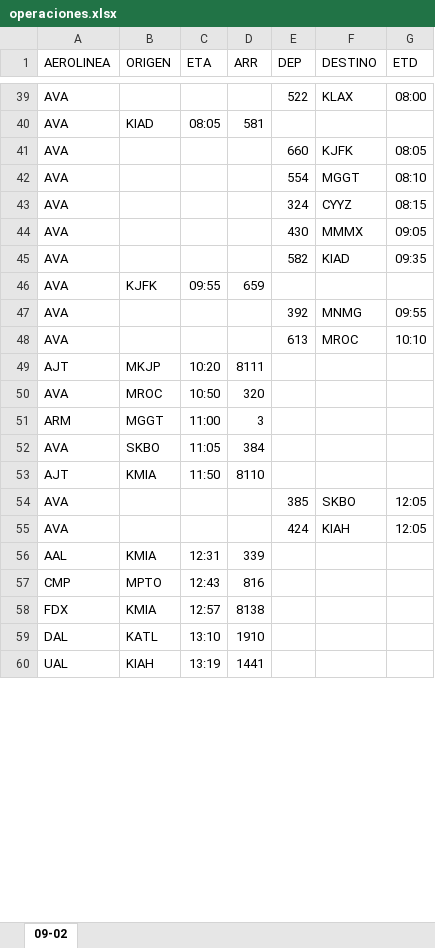
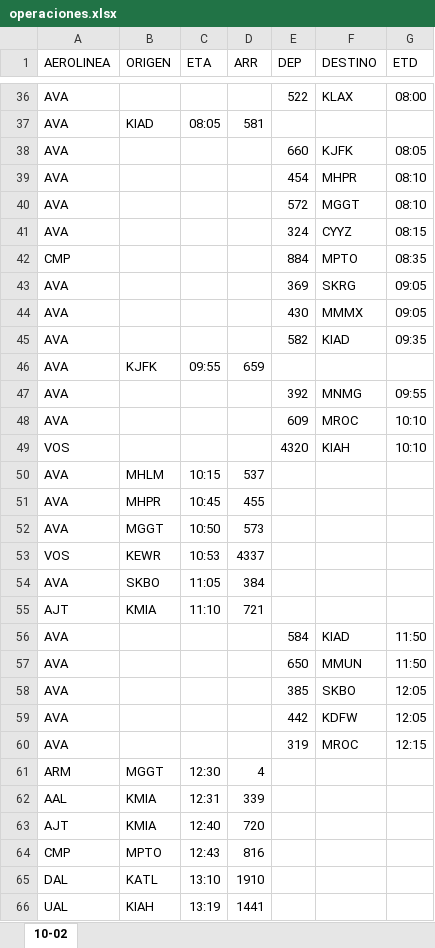
Before and after one commit to sacomais/PDA_MSLP, an Excel workbook: public/operaciones.xlsx, sheet 10-02, drawn as a sheet; only a part is shown, gaps mark what is left out; values as stored, in another font and other column widths than the file's, no borders; removed rows and columns are numbered as before the commit, all else as after; the diff covers the shown part only; the diff names each change by its address in the sheet, - before the commit and + after, or states it on an @@ line.

```diff
--- a/public/operaciones.xlsx (sheet 10-02)
+++ b/public/operaciones.xlsx (sheet 10-02)
-sheet tab: 09-02
+sheet tab: 10-02
+row 39: AVA |  |  |  | 454 | MHPR | 08:10
-E40 (DEP): 554
+E40 (DEP): 572
+row 42: CMP |  |  |  | 884 | MPTO | 08:35
+row 43: AVA |  |  |  | 369 | SKRG | 09:05
-E48 (DEP): 613
+E48 (DEP): 609
-row 49: AJT | MKJP | 10:20 | 8111
+row 49: VOS |  |  |  | 4320 | KIAH | 10:10
+row 50: AVA | MHLM | 10:15 | 537
+row 51: AVA | MHPR | 10:45 | 455
-B52 (ORIGEN): MROC
+B52 (ORIGEN): MGGT
-D52 (ARR): 320
+D52 (ARR): 573
-row 51: ARM | MGGT | 11:00 | 3
+row 53: VOS | KEWR | 10:53 | 4337
-C55 (ETA): 11:50
+C55 (ETA): 11:10
-D55 (ARR): 8110
+D55 (ARR): 721
+row 56: AVA |  |  |  | 584 | KIAD | 11:50
+row 57: AVA |  |  |  | 650 | MMUN | 11:50
-E59 (DEP): 424
+E59 (DEP): 442
-F59 (DESTINO): KIAH
+F59 (DESTINO): KDFW
+row 60: AVA |  |  |  | 319 | MROC | 12:15
+row 61: ARM | MGGT | 12:30 | 4
+row 63: AJT | KMIA | 12:40 | 720
-row 58: FDX | KMIA | 12:57 | 8138
```
Also changed, not shown: 25 added rows, 28 removed rows and 17 edited cells elsewhere in this sheet.
